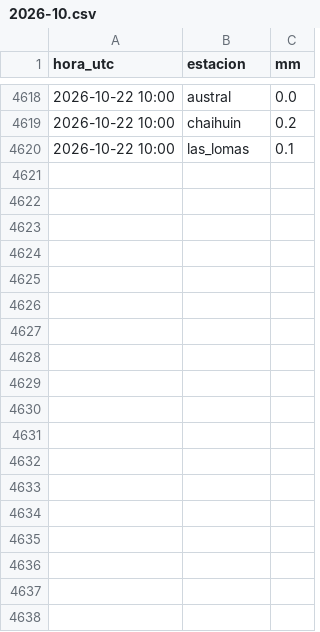
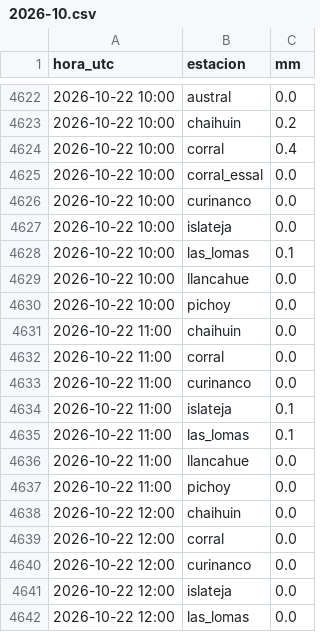
Before and after one commit to msuazo25/MonitorDeLluviaValdivia, a CSV file: observado/2026-10.csv, drawn as a sheet; only a part is shown, gaps mark what is left out; the diff covers the shown part only.

```diff
--- a/observado/2026-10.csv
+++ b/observado/2026-10.csv
@@ -4619,2 +4623,20 @@ hora_utc,estacion,mm
 2026-10-22 10:00,chaihuin,0.2
+2026-10-22 10:00,corral,0.4
+2026-10-22 10:00,corral_essal,0.0
+2026-10-22 10:00,curinanco,0.0
+2026-10-22 10:00,islateja,0.0
 2026-10-22 10:00,las_lomas,0.1
+2026-10-22 10:00,llancahue,0.0
+2026-10-22 10:00,pichoy,0.0
+2026-10-22 11:00,chaihuin,0.0
+2026-10-22 11:00,corral,0.0
+2026-10-22 11:00,curinanco,0.0
+2026-10-22 11:00,islateja,0.1
+2026-10-22 11:00,las_lomas,0.1
+2026-10-22 11:00,llancahue,0.0
+2026-10-22 11:00,pichoy,0.0
+2026-10-22 12:00,chaihuin,0.0
+2026-10-22 12:00,corral,0.0
+2026-10-22 12:00,curinanco,0.0
+2026-10-22 12:00,islateja,0.0
+2026-10-22 12:00,las_lomas,0.0
```
Also changed, not shown: 23 added rows elsewhere in this file, 3 other files.
